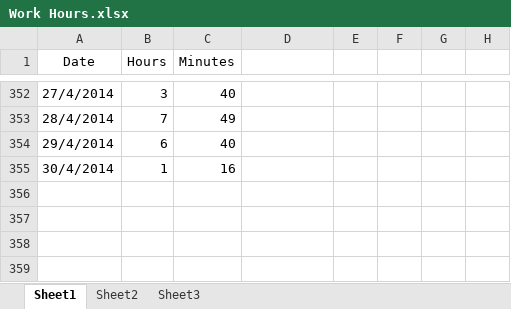
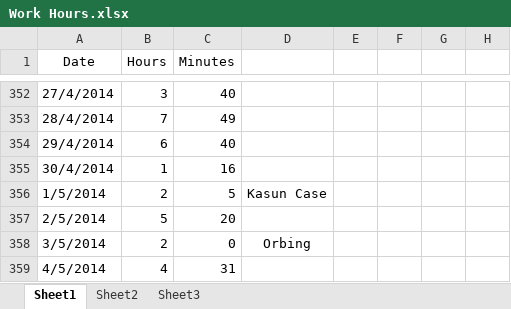
Before and after one commit to Synex-83/GSOM, an Excel workbook: Time Keeping/Work Hours.xlsx, sheet Sheet1, drawn as a sheet; only a part is shown, gaps mark what is left out; values as stored, in another font and other column widths than the file's, no borders; the diff names each change by its address in the sheet, - before the commit and + after, or states it on an @@ line.

Commit message:
time update and new data files

```diff
--- a/Time Keeping/Work Hours.xlsx (sheet Sheet1)
+++ b/Time Keeping/Work Hours.xlsx (sheet Sheet1)
+row 356: 1/5/2014 | 2 | 5 | Kasun Case
+row 357: 2/5/2014 | 5 | 20
+row 358: 3/5/2014 | 2 | 0 | Orbing
+row 359: 4/5/2014 | 4 | 31
```
Also changed, not shown: 27 other files.
